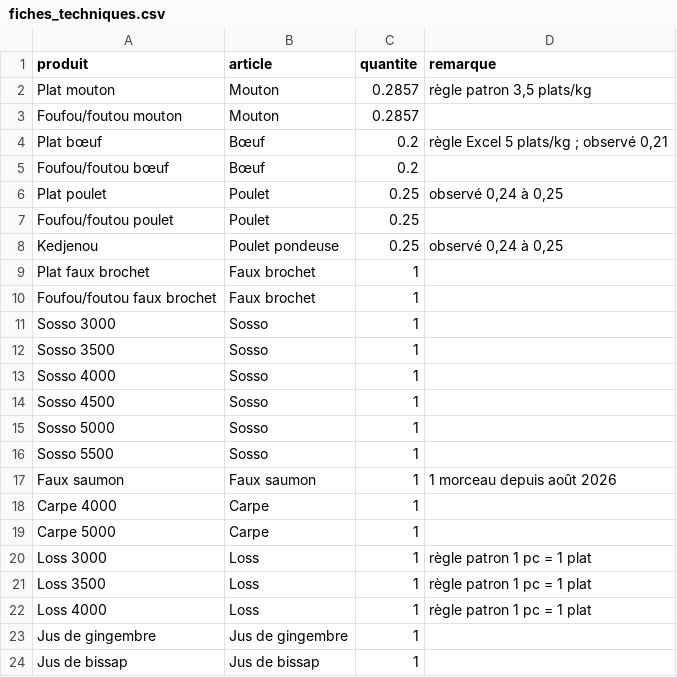
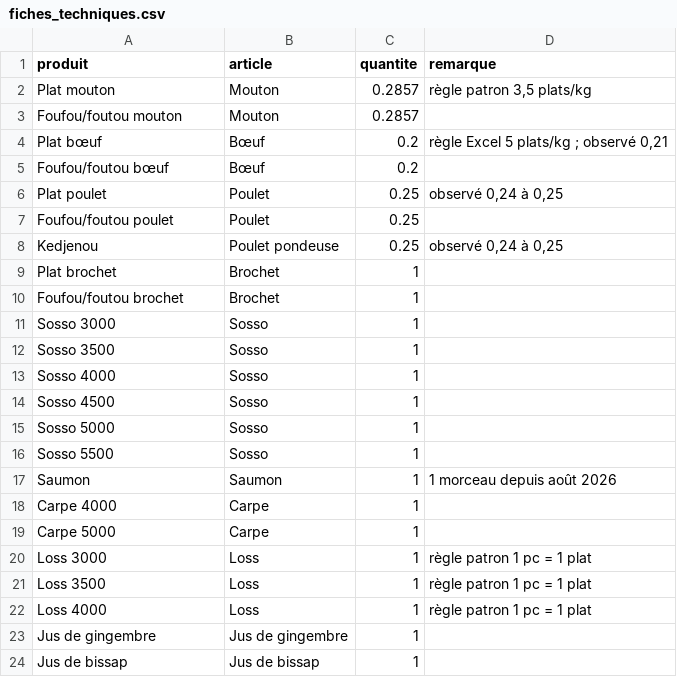
Before and after one commit to Digui225/MYK_POS_VPS, a CSV file: apps/api/src/caisse/seeds/data/fiches_techniques.csv, drawn as a sheet; only a part is shown.

```diff
--- a/apps/api/src/caisse/seeds/data/fiches_techniques.csv
+++ b/apps/api/src/caisse/seeds/data/fiches_techniques.csv
@@ -8,4 +8,4 @@ Foufou/foutou poulet,Poulet,0.25,
 Kedjenou,Poulet pondeuse,0.25,"observé 0,24 à 0,25"
-Plat faux brochet,Faux brochet,1,
-Foufou/foutou faux brochet,Faux brochet,1,
+Plat brochet,Brochet,1,
+Foufou/foutou brochet,Brochet,1,
 Sosso 3000,Sosso,1,
@@ -16,3 +16,3 @@ Sosso 5000,Sosso,1,
 Sosso 5500,Sosso,1,
-Faux saumon,Faux saumon,1,1 morceau depuis août 2026
+Saumon,Saumon,1,1 morceau depuis août 2026
 Carpe 4000,Carpe,1,
```
Also changed, not shown: apps/api/src/caisse/seeds/data/articles.csv, apps/api/src/caisse/seeds/data/menu.csv, 6 other files.
